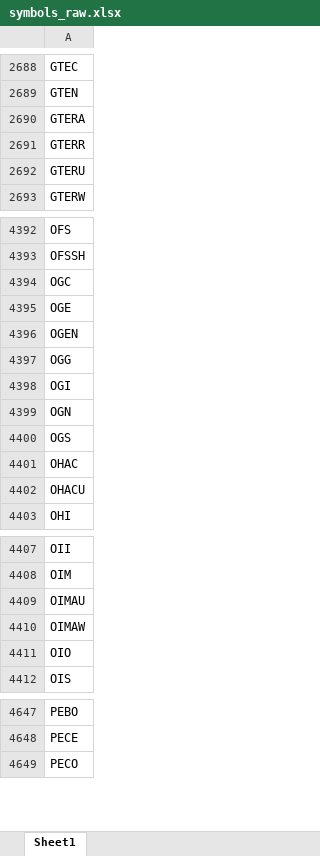
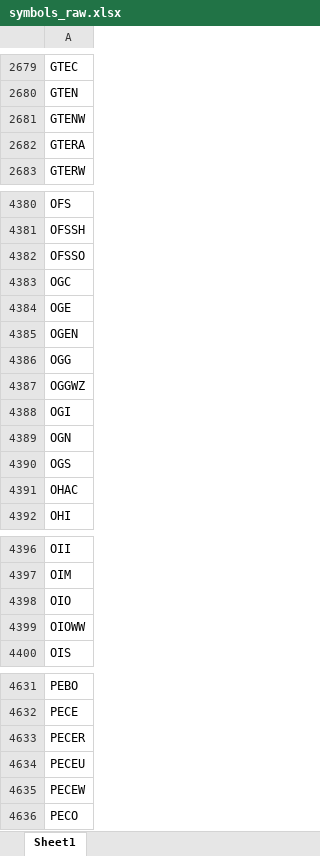
Before and after one commit to Kira11-ja/macd-scanner, an Excel workbook: results/symbols_raw.xlsx, sheet Sheet1, drawn as a sheet; only a part is shown, gaps mark what is left out; values as stored, in another font and other column widths than the file's, no borders; removed rows and columns are numbered as before the commit, all else as after; the diff covers the shown part only; the diff names each change by its address in the sheet, - before the commit and + after, or states it on an @@ line.

```diff
--- a/results/symbols_raw.xlsx (sheet Sheet1)
+++ b/results/symbols_raw.xlsx (sheet Sheet1)
+row 2681: GTENW
-row 2691: GTERR
-row 2692: GTERU
+row 4382: OFSSO
+row 4387: OGGWZ
-row 4402: OHACU
-row 4409: OIMAU
-row 4410: OIMAW
+row 4399: OIOWW
+row 4633: PECER
+row 4634: PECEU
+row 4635: PECEW
```
Also changed, not shown: 91 added rows, 90 removed rows and 13 edited cells elsewhere in this sheet, 1 other file.
